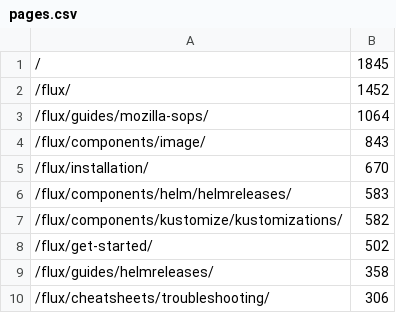
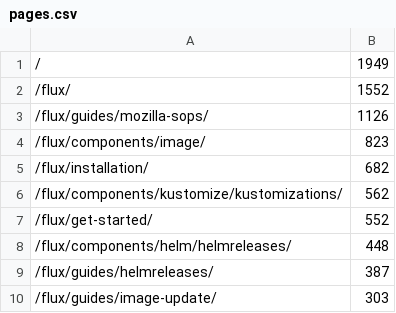
Before and after one commit to fluxcd/stats, a CSV file: pages.csv, drawn as a sheet.

```diff
--- a/pages.csv
+++ b/pages.csv
@@ -1,10 +1,10 @@
-/,1845
-/flux/,1452
-/flux/guides/mozilla-sops/,1064
-/flux/components/image/,843
-/flux/installation/,670
-/flux/components/helm/helmreleases/,583
-/flux/components/kustomize/kustomizations/,582
-/flux/get-started/,502
-/flux/guides/helmreleases/,358
-/flux/cheatsheets/troubleshooting/,306
+/,1949
+/flux/,1552
+/flux/guides/mozilla-sops/,1126
+/flux/components/image/,823
+/flux/installation/,682
+/flux/components/kustomize/kustomizations/,562
+/flux/get-started/,552
+/flux/components/helm/helmreleases/,448
+/flux/guides/helmreleases/,387
+/flux/guides/image-update/,303
```
Also changed, not shown: not_found.csv, 4 other files.
